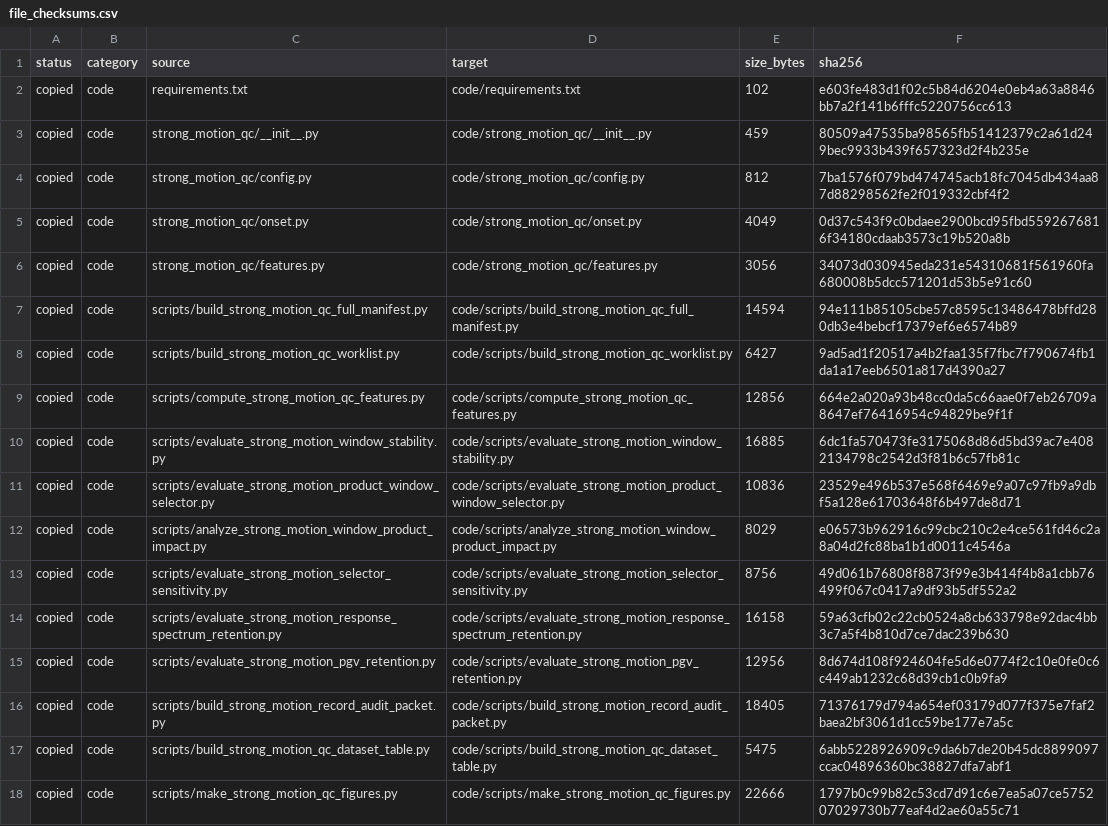
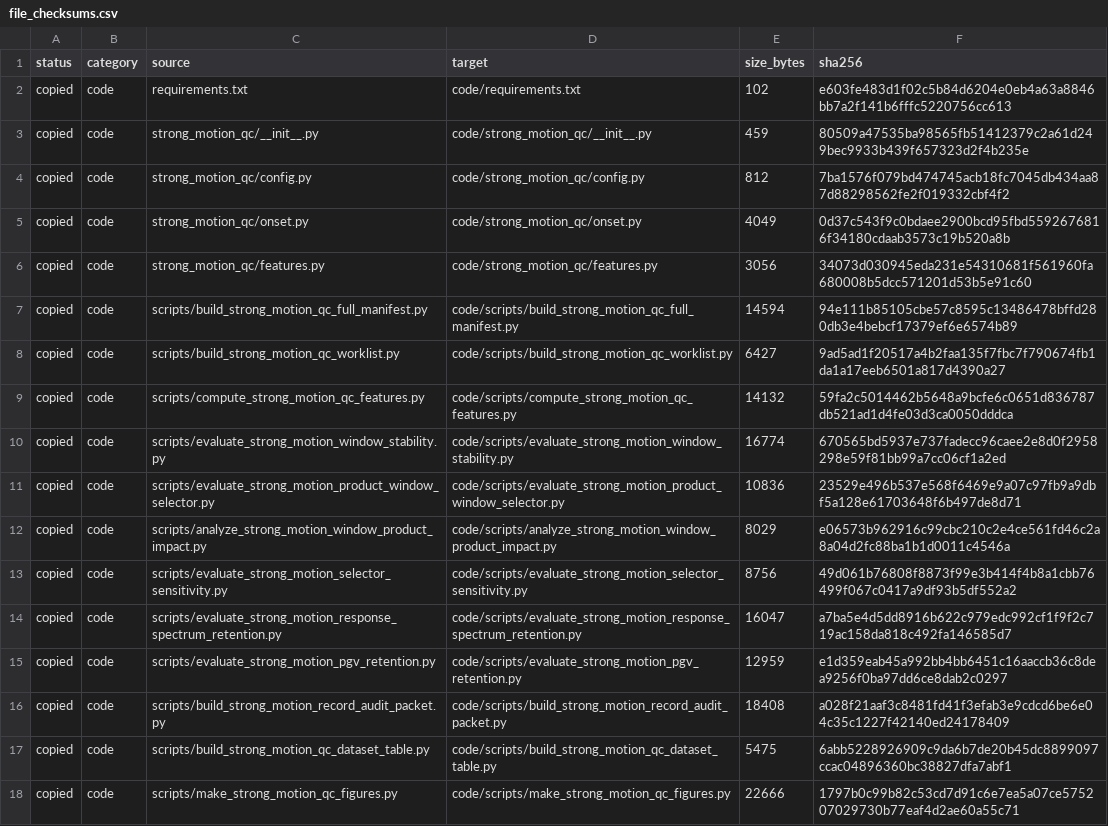
Before and after one commit to zhouhaoyiu/strong-motion-product-window-qc, a CSV file: metadata/file_checksums.csv, drawn as a sheet; only a part is shown.

```diff
--- a/metadata/file_checksums.csv
+++ b/metadata/file_checksums.csv
@@ -8,4 +8,4 @@ copied,code,scripts/build_strong_motion_qc_full_manifest.py,code/scripts/build_s
 copied,code,scripts/build_strong_motion_qc_worklist.py,code/scripts/build_strong_motion_qc_worklist.py,6427,9ad5ad1f20517a4b2faa135f7fbc7f790674fb1da1a17eeb6501a817d4390a27
-copied,code,scripts/compute_strong_motion_qc_features.py,code/scripts/compute_strong_motion_qc_features.py,12856,664e2a020a93b48cc0da5c66aae0f7eb26709a8647ef76416954c94829be9f1f
-copied,code,scripts/evaluate_strong_motion_window_stability.py,code/scripts/evaluate_strong_motion_window_stability.py,16885,6dc1fa570473fe3175068d86d5bd39ac7e4082134798c2542d3f81b6c57fb81c
+copied,code,scripts/compute_strong_motion_qc_features.py,code/scripts/compute_strong_motion_qc_features.py,14132,59fa2c5014462b5648a9bcfe6c0651d836787db521ad1d4fe03d3ca0050dddca
+copied,code,scripts/evaluate_strong_motion_window_stability.py,code/scripts/evaluate_strong_motion_window_stability.py,16774,670565bd5937e737fadecc96caee2e8d0f2958298e59f81bb99a7cc06cf1a2ed
 copied,code,scripts/evaluate_strong_motion_product_window_selector.py,code/scripts/evaluate_strong_motion_product_window_selector.py,10836,23529e496b537e568f6469e9a07c97fb9a9dbf5a128e61703648f6b497de8d71
@@ -13,5 +13,5 @@ copied,code,scripts/analyze_strong_motion_window_product_impact.py,code/scripts/
 copied,code,scripts/evaluate_strong_motion_selector_sensitivity.py,code/scripts/evaluate_strong_motion_selector_sensitivity.py,8756,49d061b76808f8873f99e3b414f4b8a1cbb76499f067c0417a9df93b5df552a2
-copied,code,scripts/evaluate_strong_motion_response_spectrum_retention.py,code/scripts/evaluate_strong_motion_response_spectrum_retention.py,16158,59a63cfb02c22cb0524a8cb633798e92dac4bb3c7a5f4b810d7ce7dac239b630
-copied,code,scripts/evaluate_strong_motion_pgv_retention.py,code/scripts/evaluate_strong_motion_pgv_retention.py,12956,8d674d108f924604fe5d6e0774f2c10e0fe0c6c449ab1232c68d39cb1c0b9fa9
-copied,code,scripts/build_strong_motion_record_audit_packet.py,code/scripts/build_strong_motion_record_audit_packet.py,18405,71376179d794a654ef03179d077f375e7faf2baea2bf3061d1cc59be177e7a5c
+copied,code,scripts/evaluate_strong_motion_response_spectrum_retention.py,code/scripts/evaluate_strong_motion_response_spectrum_retention.py,16047,a7ba5e4d5dd8916b622c979edc992cf1f9f2c719ac158da818c492fa146585d7
+copied,code,scripts/evaluate_strong_motion_pgv_retention.py,code/scripts/evaluate_strong_motion_pgv_retention.py,12959,e1d359eab45a992bb4bb6451c16aaccb36c8dea9256f0ba97dd6ce8dab2c0297
+copied,code,scripts/build_strong_motion_record_audit_packet.py,code/scripts/build_strong_motion_record_audit_packet.py,18408,a028f21aaf3c8481fd41f3efab3e9cdcd6be6e04c35c1227f42140ed24178409
 copied,code,scripts/build_strong_motion_qc_dataset_table.py,code/scripts/build_strong_motion_qc_dataset_table.py,5475,6abb5228926909c9da6b7de20b45dc8899097ccac04896360bc38827dfa7abf1
```
Also changed, not shown: 5 other files.
